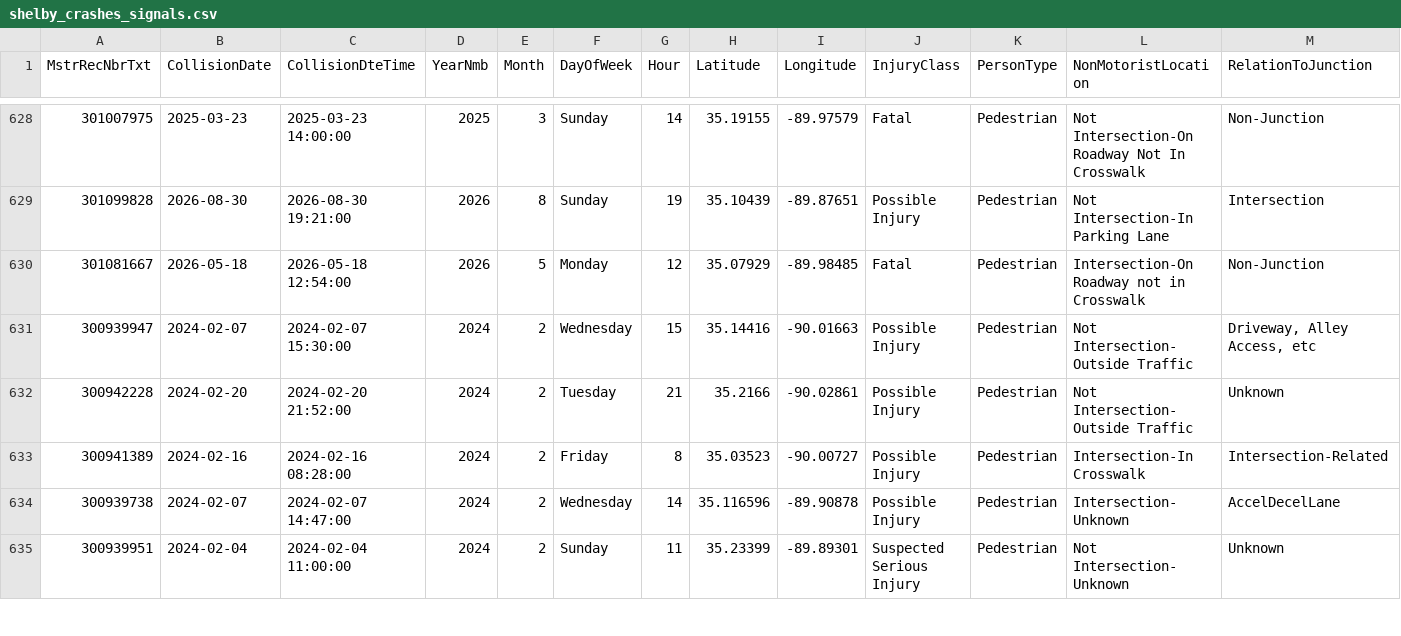
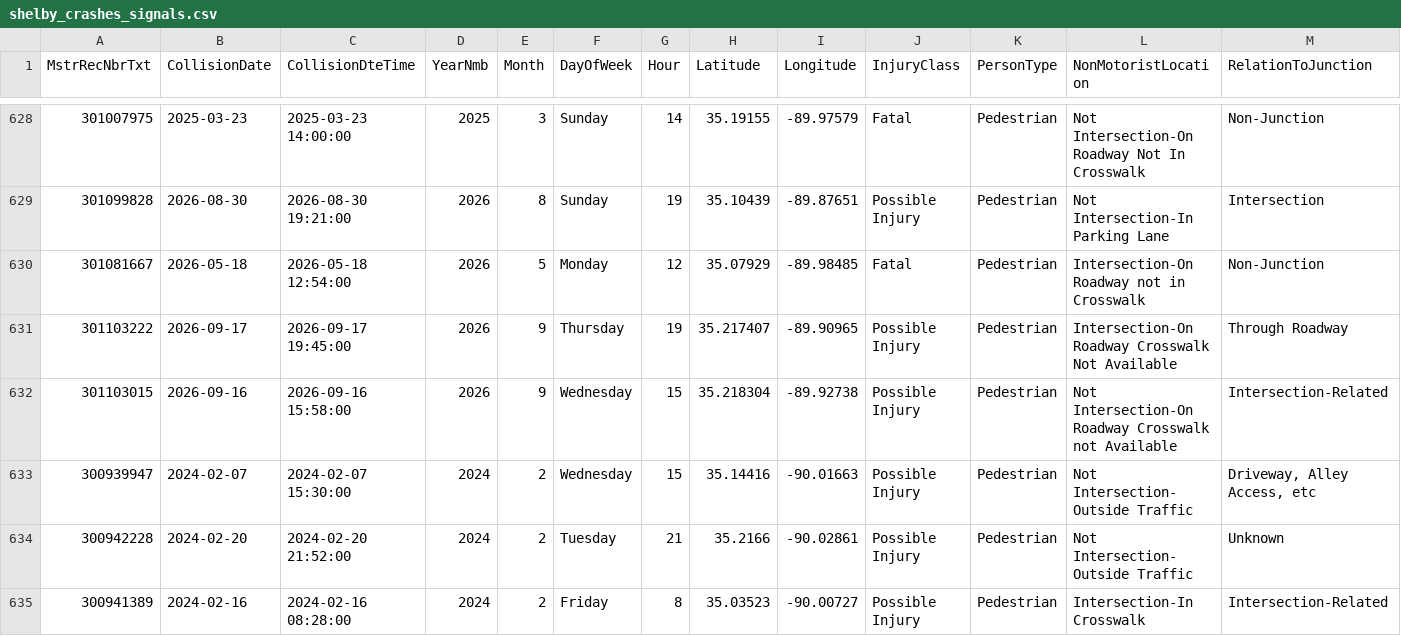
Before and after one commit to sdesai25unc/Memphis-Pedestrian-Incident-Context-Visualizer, a CSV file: data/processed/shelby_crashes_signals.csv, drawn as a sheet; only a part is shown, gaps mark what is left out; the shorter side is filled out with more unchanged rows; rows hold the shown columns only; the diff names each change by its address in the sheet, - before the commit and + after, or states it on an @@ line.

```diff
--- a/data/processed/shelby_crashes_signals.csv
+++ b/data/processed/shelby_crashes_signals.csv
+row 631: 301103222 | 2026-09-17 | 2026-09-17 19:45:00 | 2026 | 9 | Thursday | 19 | 35.217407 | -89.90965 | Possible Injury | Pedestrian | Intersection-On Roadway Crosswalk Not Available | Through Roadway
+row 632: 301103015 | 2026-09-16 | 2026-09-16 15:58:00 | 2026 | 9 | Wednesday | 15 | 35.218304 | -89.92738 | Possible Injury | Pedestrian | Not Intersection-On Roadway Crosswalk not Available | Intersection-Related
```
Also changed, not shown: data/processed/shelby_crashes_classified.csv, data/processed/shelby_crashes_classified_seg.csv, 15 other files.
